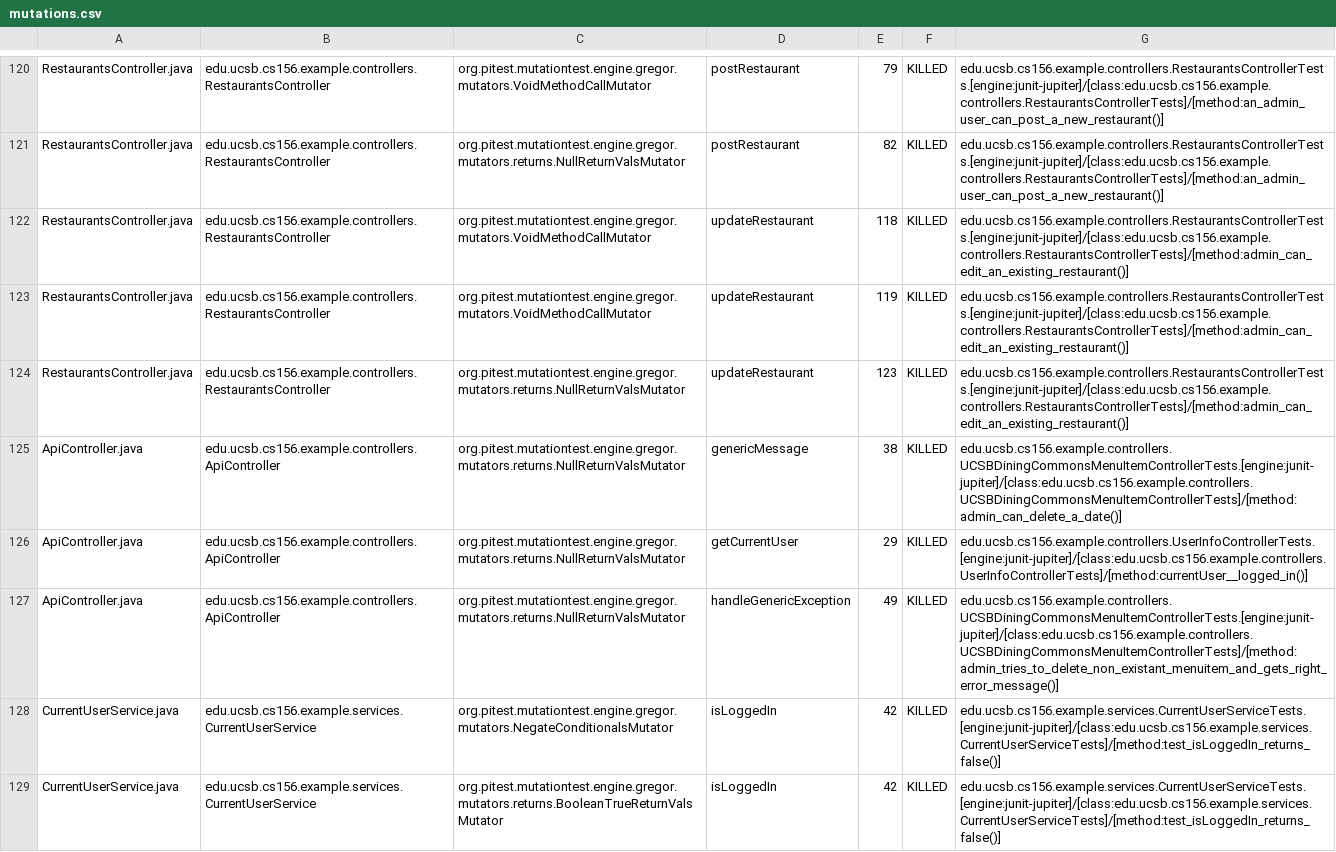
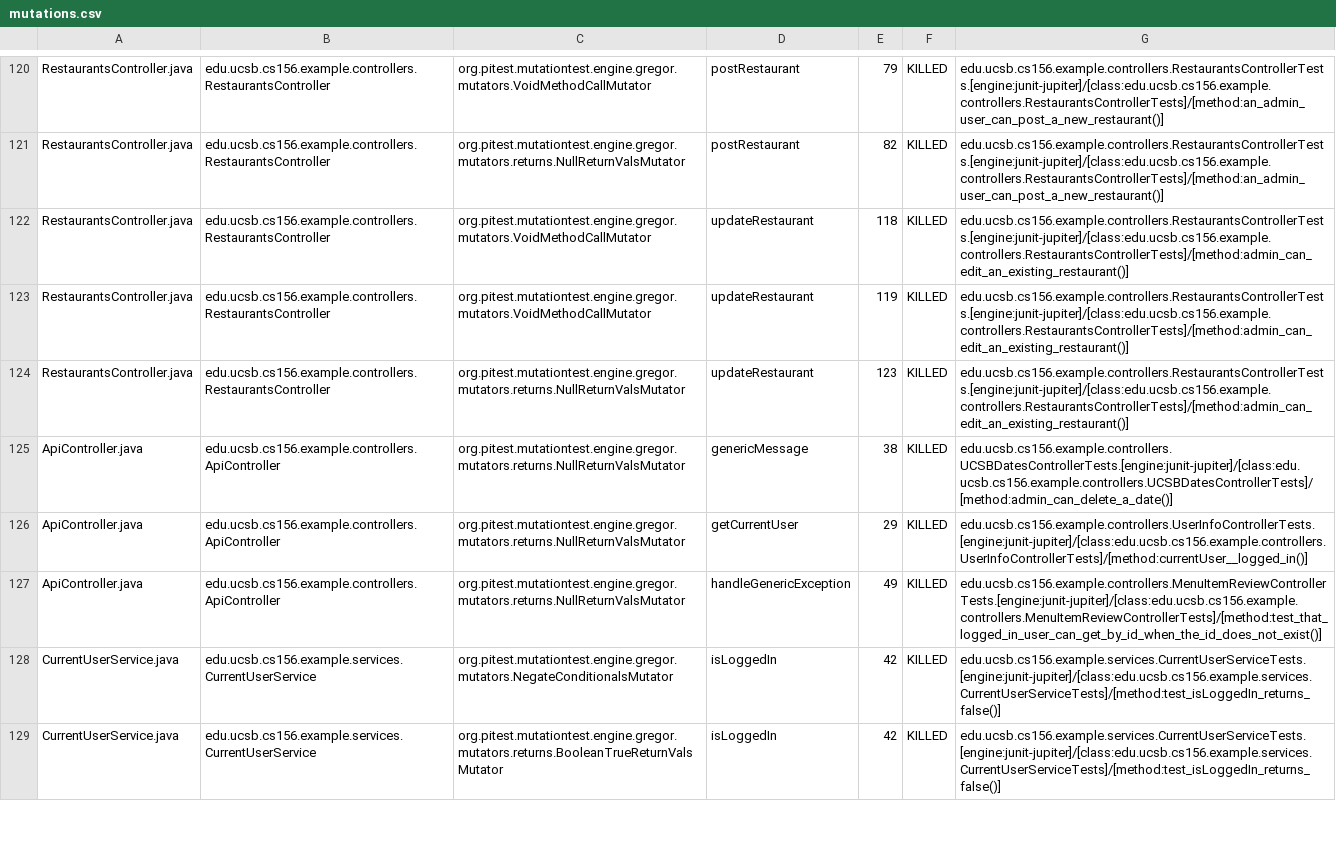
Before and after one commit to ucsb-cs156-s24/team03-s24-4pm-4, a CSV file: prs/82/pitest/mutations.csv, drawn as a sheet; only a part is shown, gaps mark what is left out.

Commit message:
Deploying to gh-pages from @ ucsb-cs156-s24/team03-s24-4pm-4@44e7428b7fca748e49c7202233ef584700abc926 🚀

```diff
--- a/prs/82/pitest/mutations.csv
+++ b/prs/82/pitest/mutations.csv
@@ -124,5 +124,5 @@ RestaurantsController.java,edu.ucsb.cs156.example.controllers.RestaurantsControl
 RestaurantsController.java,edu.ucsb.cs156.example.controllers.RestaurantsController,org.pitest.mutationtest.engine.gregor.mutators.returns.NullReturnValsMutator,updateRestaurant,123,KILLED,edu.ucsb.cs156.example.controllers.RestaurantsControllerTests.[engine:junit-jupiter]/[class:edu.ucsb.cs156.example.controllers.RestaurantsControllerTests]/[method:admin_can_edit_an_existing_restaurant()]
-ApiController.java,edu.ucsb.cs156.example.controllers.ApiController,org.pitest.mutationtest.engine.gregor.mutators.returns.NullReturnValsMutator,genericMessage,38,KILLED,edu.ucsb.cs156.example.controllers.UCSBDiningCommonsMenuItemControllerTests.[engine:junit-jupiter]/[class:edu.ucsb.cs156.example.controllers.UCSBDiningCommonsMenuItemControllerTests]/[method:admin_can_delete_a_date()]
+ApiController.java,edu.ucsb.cs156.example.controllers.ApiController,org.pitest.mutationtest.engine.gregor.mutators.returns.NullReturnValsMutator,genericMessage,38,KILLED,edu.ucsb.cs156.example.controllers.UCSBDatesControllerTests.[engine:junit-jupiter]/[class:edu.ucsb.cs156.example.controllers.UCSBDatesControllerTests]/[method:admin_can_delete_a_date()]
 ApiController.java,edu.ucsb.cs156.example.controllers.ApiController,org.pitest.mutationtest.engine.gregor.mutators.returns.NullReturnValsMutator,getCurrentUser,29,KILLED,edu.ucsb.cs156.example.controllers.UserInfoControllerTests.[engine:junit-jupiter]/[class:edu.ucsb.cs156.example.controllers.UserInfoControllerTests]/[method:currentUser__logged_in()]
-ApiController.java,edu.ucsb.cs156.example.controllers.ApiController,org.pitest.mutationtest.engine.gregor.mutators.returns.NullReturnValsMutator,handleGenericException,49,KILLED,edu.ucsb.cs156.example.controllers.UCSBDiningCommonsMenuItemControllerTests.[engine:junit-jupiter]/[class:edu.ucsb.cs156.example.controllers.UCSBDiningCommonsMenuItemControllerTests]/[method:admin_tries_to_delete_non_existant_menuitem_and_gets_right_error_message()]
+ApiController.java,edu.ucsb.cs156.example.controllers.ApiController,org.pitest.mutationtest.engine.gregor.mutators.returns.NullReturnValsMutator,handleGenericException,49,KILLED,edu.ucsb.cs156.example.controllers.MenuItemReviewControllerTests.[engine:junit-jupiter]/[class:edu.ucsb.cs156.example.controllers.MenuItemReviewControllerTests]/[method:test_that_logged_in_user_can_get_by_id_when_the_id_does_not_exist()]
 CurrentUserService.java,edu.ucsb.cs156.example.services.CurrentUserService,org.pitest.mutationtest.engine.gregor.mutators.NegateConditionalsMutator,isLoggedIn,42,KILLED,edu.ucsb.cs156.example.services.CurrentUserServiceTests.[engine:junit-jupiter]/[class:edu.ucsb.cs156.example.services.CurrentUserServiceTests]/[method:test_isLoggedIn_returns_false()]
```
Also changed, not shown: 16 other files.
